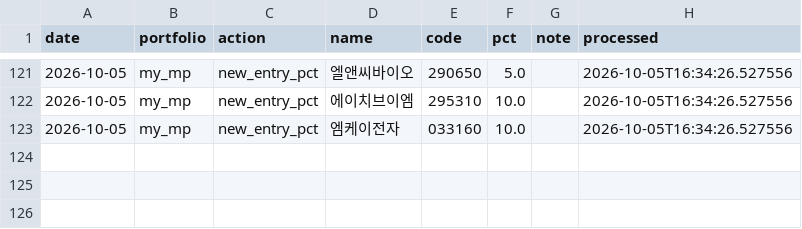
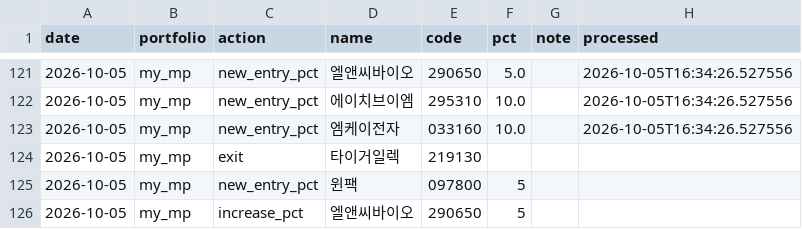
Before and after one commit to joonhakkim/liquidity-dashboard, a CSV file: data/manual/mp_orders.csv, drawn as a sheet; only a part is shown, gaps mark what is left out; the diff names each change by its address in the sheet, - before the commit and + after, or states it on an @@ line.

```diff
--- a/data/manual/mp_orders.csv
+++ b/data/manual/mp_orders.csv
+row 124: 2026-10-05 | my_mp | exit | 타이거일렉 | 219130
+row 125: 2026-10-05 | my_mp | new_entry_pct | 윈팩 | 097800 | 5
+row 126: 2026-10-05 | my_mp | increase_pct | 엘앤씨바이오 | 290650 | 5
```
